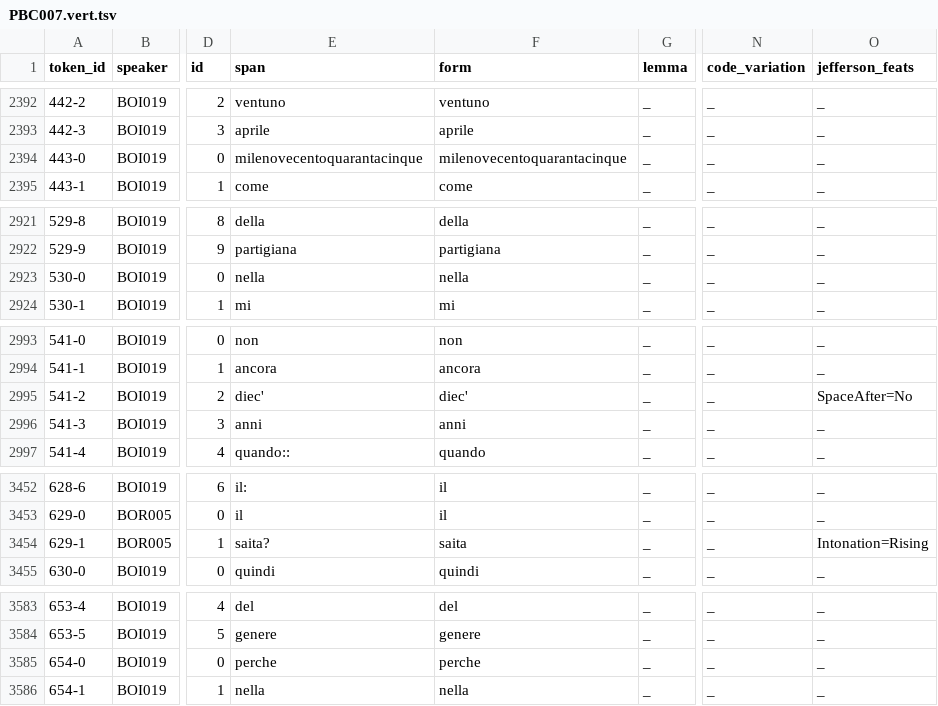
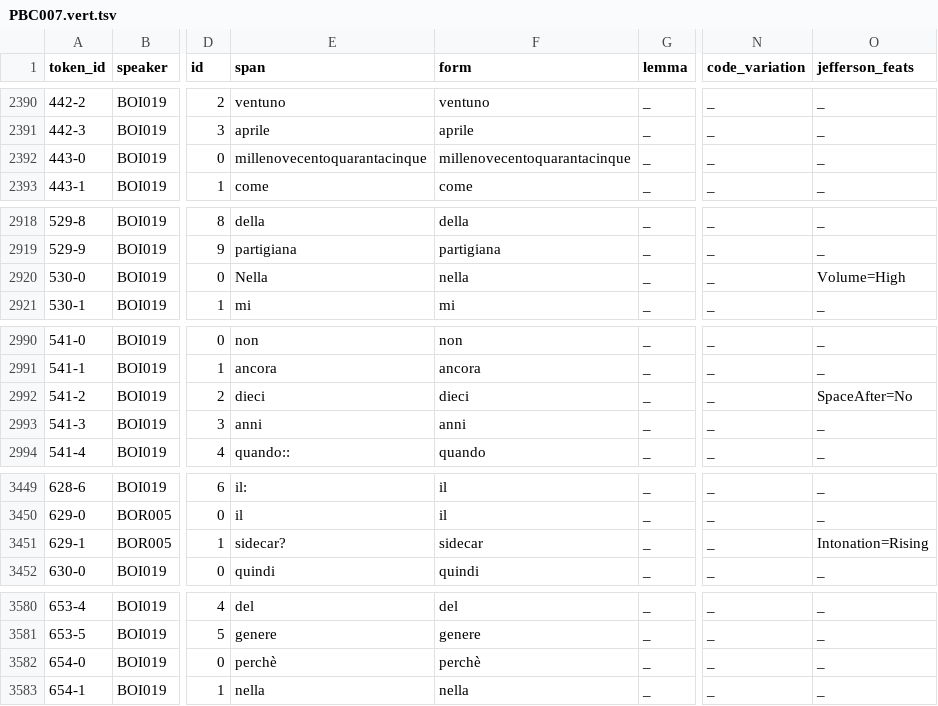
Before and after one commit to KIParla/ParlaBO, a TSV file: tsv/PBC007.vert.tsv, drawn as a sheet; only a part is shown, gaps mark what is left out; addresses are those after the commit; the diff covers the shown part only; the diff names each change by its address in the sheet, - before the commit and + after, or states it on an @@ line.

```diff
--- a/tsv/PBC007.vert.tsv
+++ b/tsv/PBC007.vert.tsv
-E2392 (span): milenovecentoquarantacinque
+E2392 (span): millenovecentoquarantacinque
-F2392 (form): milenovecentoquarantacinque
+F2392 (form): millenovecentoquarantacinque
-E2920 (span): nella
+E2920 (span): Nella
-O2920 (jefferson_feats): _
+O2920 (jefferson_feats): Volume=High
-E2992 (span): diec'
+E2992 (span): dieci
-F2992 (form): diec'
+F2992 (form): dieci
-E3451 (span): saita?
+E3451 (span): sidecar?
-F3451 (form): saita
+F3451 (form): sidecar
-E3582 (span): perche
+E3582 (span): perchè
-F3582 (form): perche
+F3582 (form): perchè
```
Also changed, not shown: 1 added row, 3 removed rows and 61 edited cells elsewhere in this file.
